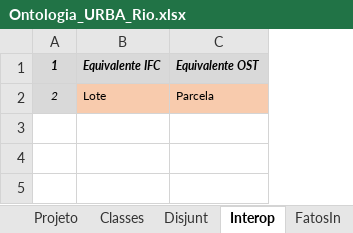
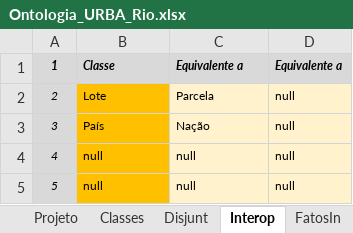
Before and after one commit to JLMenegotto/OntologiaBIM, an Excel workbook: Versão5/URBA/Ontologia_URBA_Rio.xlsx, sheet Interop, drawn as a sheet; values as stored, in another font and other column widths than the file's, no borders; the diff names each change by its address in the sheet, - before the commit and + after, or states it on an @@ line.

```diff
--- a/Versão5/URBA/Ontologia_URBA_Rio.xlsx (sheet Interop)
+++ b/Versão5/URBA/Ontologia_URBA_Rio.xlsx (sheet Interop)
+column D, rows 1-2: Equivalente a | null
-B1: Equivalente IFC
+B1: Classe
-C1: Equivalente OST
+C1: Equivalente a
-B2 fill: #F8CBAD
+B2 fill: #FFC000
-C2 fill: #F8CBAD
+C2 fill: #FFF2CC
+row 3: 3 | País | Nação | null
+row 4: 4 | null | null | null
+row 5: 5 | null | null | null
```
Also changed, not shown: sheet Classes, formulas that keep their value, 1 other file.
